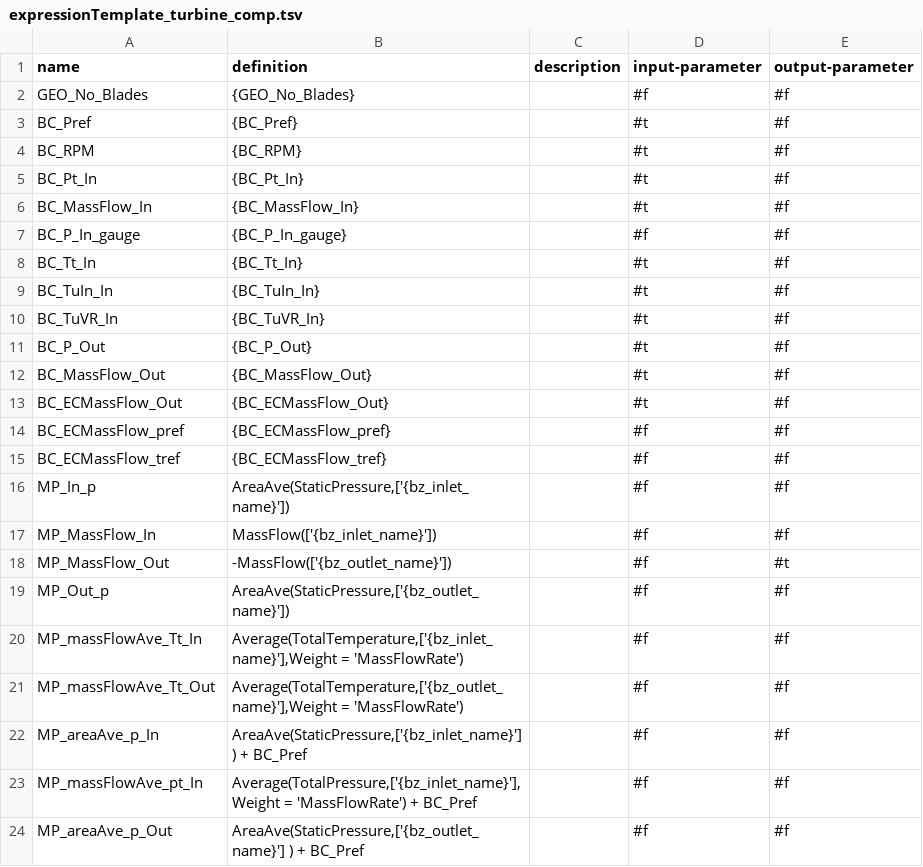
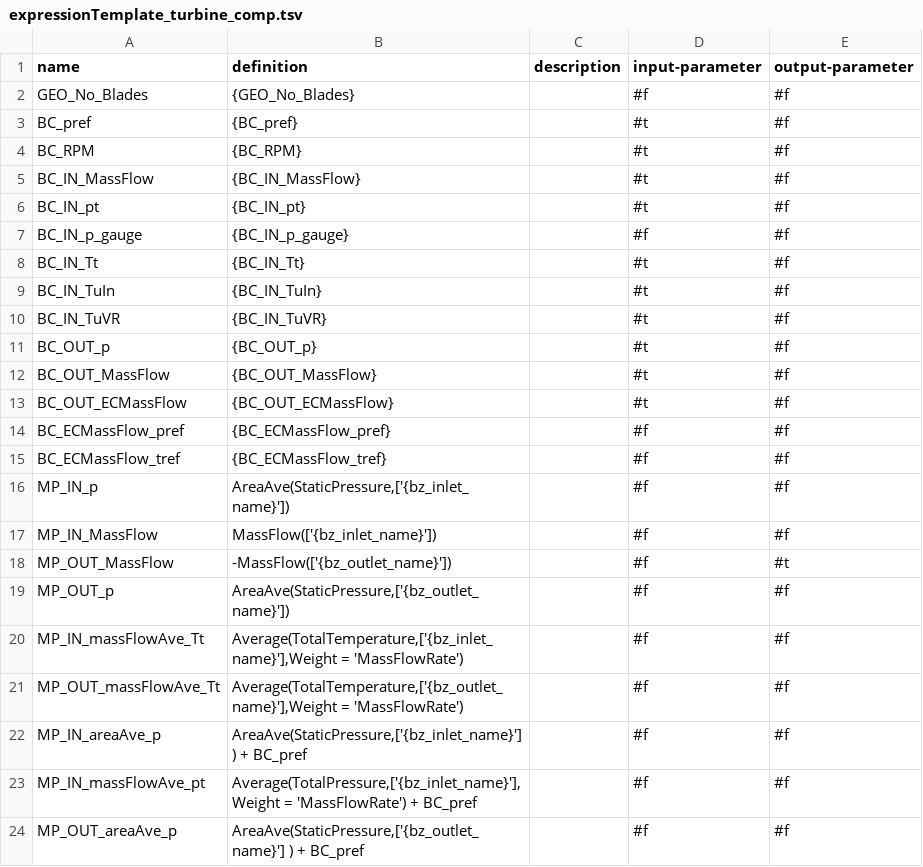
Before and after one commit to ansys/pyturbowizard, a TSV file: expressionTemplate_turbine_comp.tsv, drawn as a sheet; only a part is shown; the diff covers the shown part only.

```diff
--- a/expressionTemplate_turbine_comp.tsv
+++ b/expressionTemplate_turbine_comp.tsv
@@ -2,23 +2,23 @@ name	definition	description	input-parameter	output-parameter
 "GEO_No_Blades"	"{GEO_No_Blades}"	""	#f	#f
-"BC_Pref"	"{BC_Pref}"	""	#t	#f
+"BC_pref"	"{BC_pref}"	""	#t	#f
 "BC_RPM"	"{BC_RPM}"	""	#t	#f
-"BC_Pt_In"	"{BC_Pt_In}"	""	#t	#f
-"BC_MassFlow_In"	"{BC_MassFlow_In}"	""	#t	#f
-"BC_P_In_gauge"	"{BC_P_In_gauge}"	""	#f	#f
-"BC_Tt_In"	"{BC_Tt_In}"	""	#t	#f
-"BC_TuIn_In"	"{BC_TuIn_In}"	""	#t	#f
-"BC_TuVR_In"	"{BC_TuVR_In}"	""	#t	#f
-"BC_P_Out"	"{BC_P_Out}"	""	#t	#f
-"BC_MassFlow_Out"	"{BC_MassFlow_Out}"	""	#t	#f
-"BC_ECMassFlow_Out"	"{BC_ECMassFlow_Out}"	""	#t	#f
+"BC_IN_MassFlow"	"{BC_IN_MassFlow}"	""	#t	#f
+"BC_IN_pt"	"{BC_IN_pt}"	""	#t	#f
+"BC_IN_p_gauge"	"{BC_IN_p_gauge}"	""	#f	#f
+"BC_IN_Tt"	"{BC_IN_Tt}"	""	#t	#f
+"BC_IN_TuIn"	"{BC_IN_TuIn}"	""	#t	#f
+"BC_IN_TuVR"	"{BC_IN_TuVR}"	""	#t	#f
+"BC_OUT_p"	"{BC_OUT_p}"	""	#t	#f
+"BC_OUT_MassFlow"	"{BC_OUT_MassFlow}"	""	#t	#f
+"BC_OUT_ECMassFlow"	"{BC_OUT_ECMassFlow}"	""	#t	#f
 "BC_ECMassFlow_pref"	"{BC_ECMassFlow_pref}"	""	#f	#f
 "BC_ECMassFlow_tref"	"{BC_ECMassFlow_tref}"	""	#f	#f
-"MP_In_p"	"AreaAve(StaticPressure,['{bz_inlet_name}'])"	""	#f	#f
-"MP_MassFlow_In"	"MassFlow(['{bz_inlet_name}'])"	""	#f	#f
-"MP_MassFlow_Out"	"-MassFlow(['{bz_outlet_name}'])"	""	#f	#t
-"MP_Out_p"	"AreaAve(StaticPressure,['{bz_outlet_name}'])"	""	#f	#f
-"MP_massFlowAve_Tt_In"	"Average(TotalTemperature,['{bz_inlet_name}'],Weight = 'MassFlowRate')"	""	#f	#f
-"MP_massFlowAve_Tt_Out"	"Average(TotalTemperature,['{bz_outlet_name}'],Weight = 'MassFlowRate')"	""	#f	#f
-"MP_areaAve_p_In"	"AreaAve(StaticPressure,['{bz_inlet_name}'] ) + BC_Pref"	""	#f	#f
-"MP_massFlowAve_pt_In"	"Average(TotalPressure,['{bz_inlet_name}'],Weight = 'MassFlowRate') + BC_Pref"	""	#f	#f
-"MP_areaAve_p_Out"	"AreaAve(StaticPressure,['{bz_outlet_name}'] ) + BC_Pref"	""	#f	#f
+"MP_IN_p"	"AreaAve(StaticPressure,['{bz_inlet_name}'])"	""	#f	#f
+"MP_IN_MassFlow"	"MassFlow(['{bz_inlet_name}'])"	""	#f	#f
+"MP_OUT_MassFlow"	"-MassFlow(['{bz_outlet_name}'])"	""	#f	#t
+"MP_OUT_p"	"AreaAve(StaticPressure,['{bz_outlet_name}'])"	""	#f	#f
+"MP_IN_massFlowAve_Tt"	"Average(TotalTemperature,['{bz_inlet_name}'],Weight = 'MassFlowRate')"	""	#f	#f
+"MP_OUT_massFlowAve_Tt"	"Average(TotalTemperature,['{bz_outlet_name}'],Weight = 'MassFlowRate')"	""	#f	#f
+"MP_IN_areaAve_p"	"AreaAve(StaticPressure,['{bz_inlet_name}'] ) + BC_pref"	""	#f	#f
+"MP_IN_massFlowAve_pt"	"Average(TotalPressure,['{bz_inlet_name}'],Weight = 'MassFlowRate') + BC_pref"	""	#f	#f
+"MP_OUT_areaAve_p"	"AreaAve(StaticPressure,['{bz_outlet_name}'] ) + BC_pref"	""	#f	#f
```
Also changed, not shown: 8 edited cells elsewhere in this file, expressionTemplate_compressor_comp.tsv, 3 other files.
